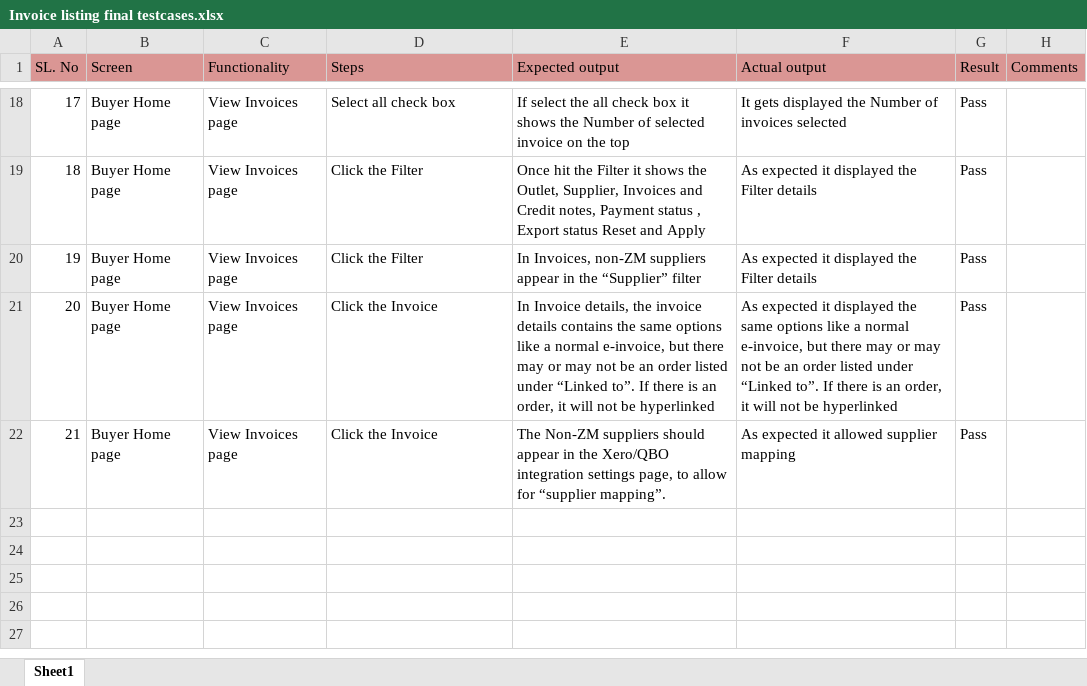
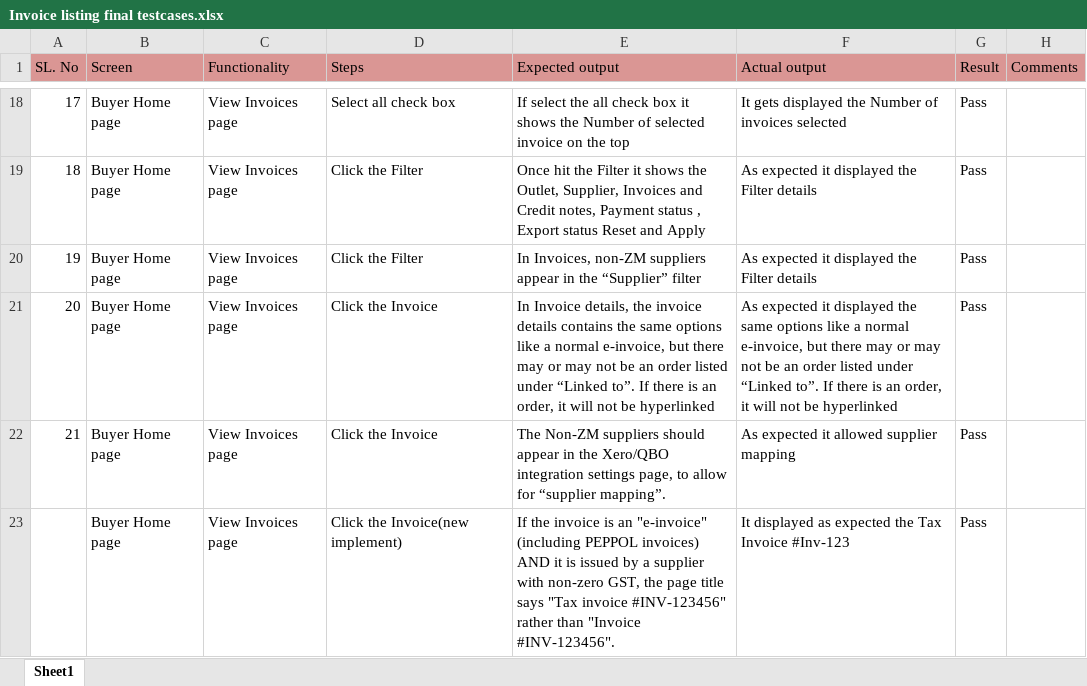
Before and after one commit to shwethazeemart/buyerautomation, an Excel workbook: Buyer hub/Invoices/Manual testcases/Invoice listing final testcases.xlsx, sheet Sheet1, drawn as a sheet; only a part is shown, gaps mark what is left out; values as stored, in another font and other column widths than the file's, no borders; the diff names each change by its address in the sheet, - before the commit and + after, or states it on an @@ line.

```diff
--- a/Buyer hub/Invoices/Manual testcases/Invoice listing final testcases.xlsx (sheet Sheet1)
+++ b/Buyer hub/Invoices/Manual testcases/Invoice listing final testcases.xlsx (sheet Sheet1)
+row 23:  | Buyer Home page | View Invoices page | Click the Invoice(new implement) | If the invoice is an "e-invoice" (including PEPPOL invoices) AND it is issued by a supplier with non-zero GST, the page title says "Tax invoice #INV-123456" rather than "Invoice #INV-123456". | It displayed as expected the Tax Invoice #Inv-123 | Pass
```
Also changed, not shown: Buyer hub/Outlets/Manual testcases/Outlets Settings.xlsx, Buyer hub/Outlets/Manual testcases/Outlets-View suppliers.xlsx, 31 other files.
